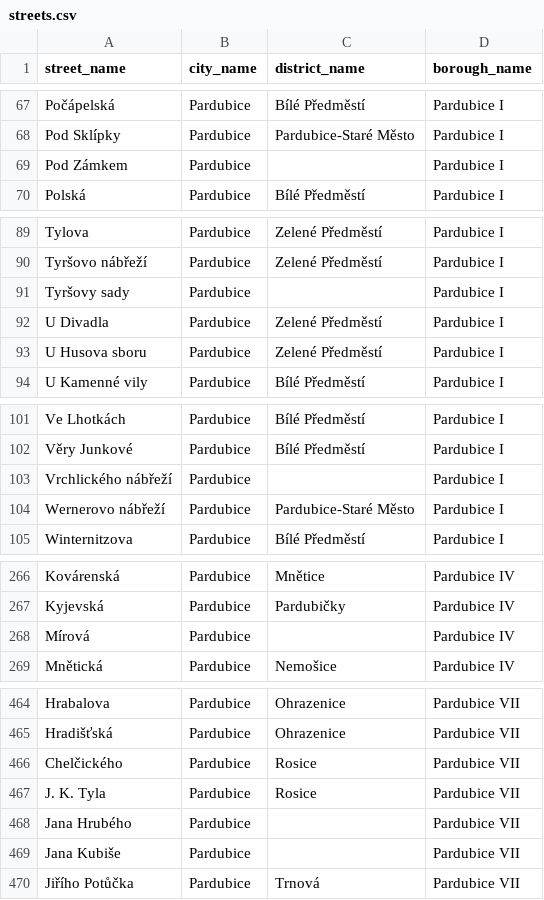
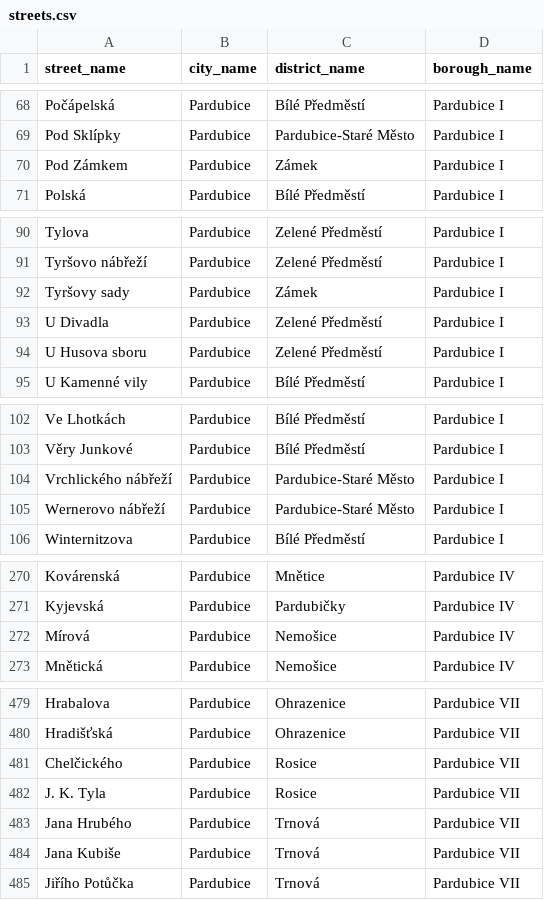
Before and after one commit to petrkucerak/modlitbyzaulice, a CSV file: data/streets.csv, drawn as a sheet; only a part is shown, gaps mark what is left out; the diff covers the shown part only.

```diff
--- a/data/streets.csv
+++ b/data/streets.csv
@@ -68,3 +69,3 @@ Počápelská,Pardubice,Bílé Předměstí,Pardubice I
 Pod Sklípky,Pardubice,Pardubice-Staré Město,Pardubice I
-Pod Zámkem,Pardubice, ,Pardubice I
+Pod Zámkem,Pardubice,Zámek,Pardubice I
 Polská,Pardubice,Bílé Předměstí,Pardubice I
@@ -90,3 +91,3 @@ Tylova,Pardubice,Zelené Předměstí,Pardubice I
 Tyršovo nábřeží,Pardubice,Zelené Předměstí,Pardubice I
-Tyršovy sady,Pardubice, ,Pardubice I
+Tyršovy sady,Pardubice,Zámek,Pardubice I
 U Divadla,Pardubice,Zelené Předměstí,Pardubice I
@@ -102,3 +103,3 @@ Ve Lhotkách,Pardubice,Bílé Předměstí,Pardubice I
 Věry Junkové,Pardubice,Bílé Předměstí,Pardubice I
-Vrchlického nábřeží,Pardubice, ,Pardubice I
+Vrchlického nábřeží,Pardubice,Pardubice-Staré Město,Pardubice I
 Wernerovo nábřeží,Pardubice,Pardubice-Staré Město,Pardubice I
@@ -267,3 +271,3 @@ Kovárenská,Pardubice,Mnětice,Pardubice IV
 Kyjevská,Pardubice,Pardubičky,Pardubice IV
-Mírová,Pardubice, ,Pardubice IV
+Mírová,Pardubice,Nemošice,Pardubice IV
 Mnětická,Pardubice,Nemošice,Pardubice IV
@@ -467,4 +482,4 @@ Chelčického,Pardubice,Rosice,Pardubice VII
 J. K. Tyla,Pardubice,Rosice,Pardubice VII
-Jana Hrubého,Pardubice, ,Pardubice VII
-Jana Kubiše,Pardubice, ,Pardubice VII
+Jana Hrubého,Pardubice,Trnová,Pardubice VII
+Jana Kubiše,Pardubice,Trnová,Pardubice VII
 Jiřího Potůčka,Pardubice,Trnová,Pardubice VII
```
Also changed, not shown: 17 added rows, 2 removed rows and 5 edited cells elsewhere in this file, 7 other files.
